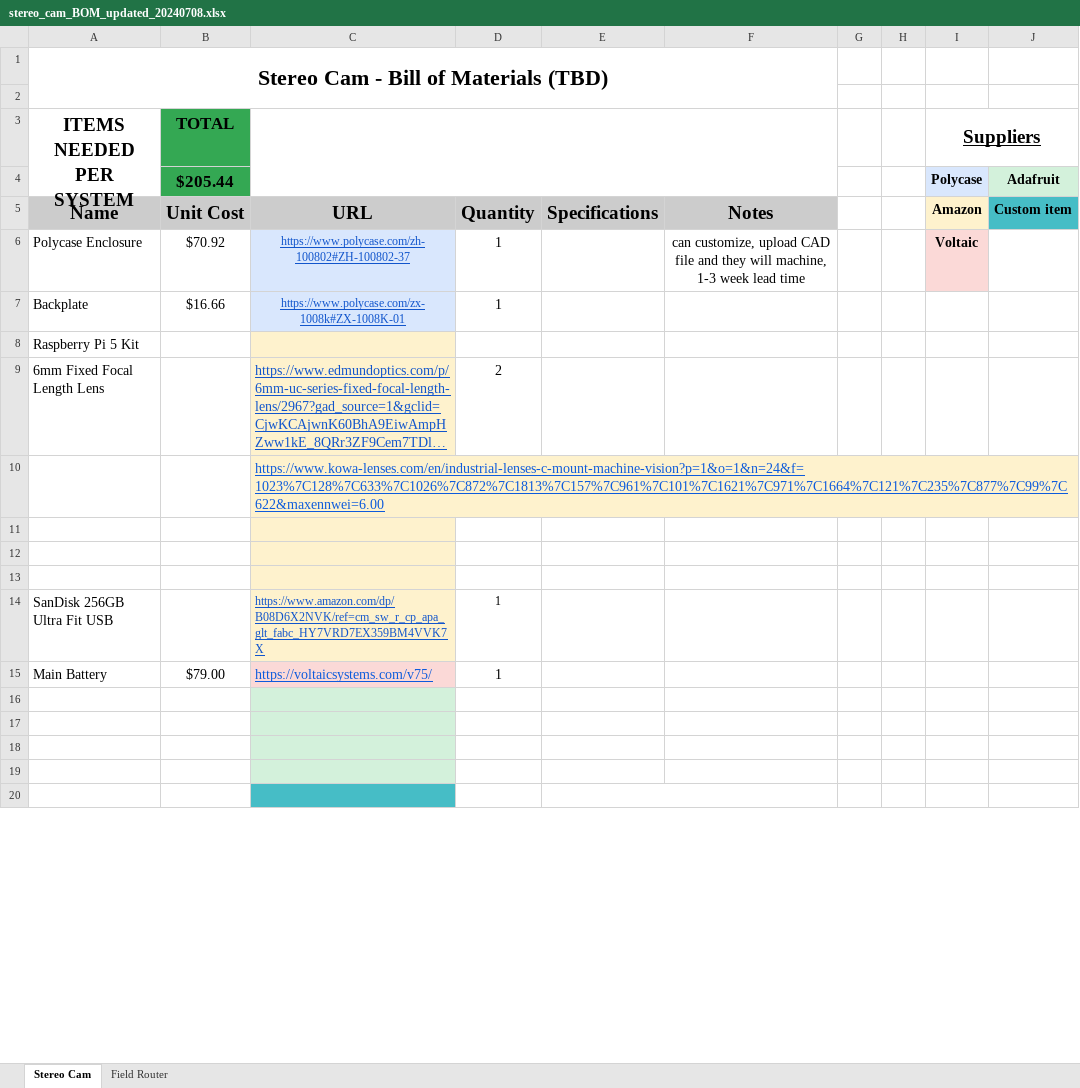
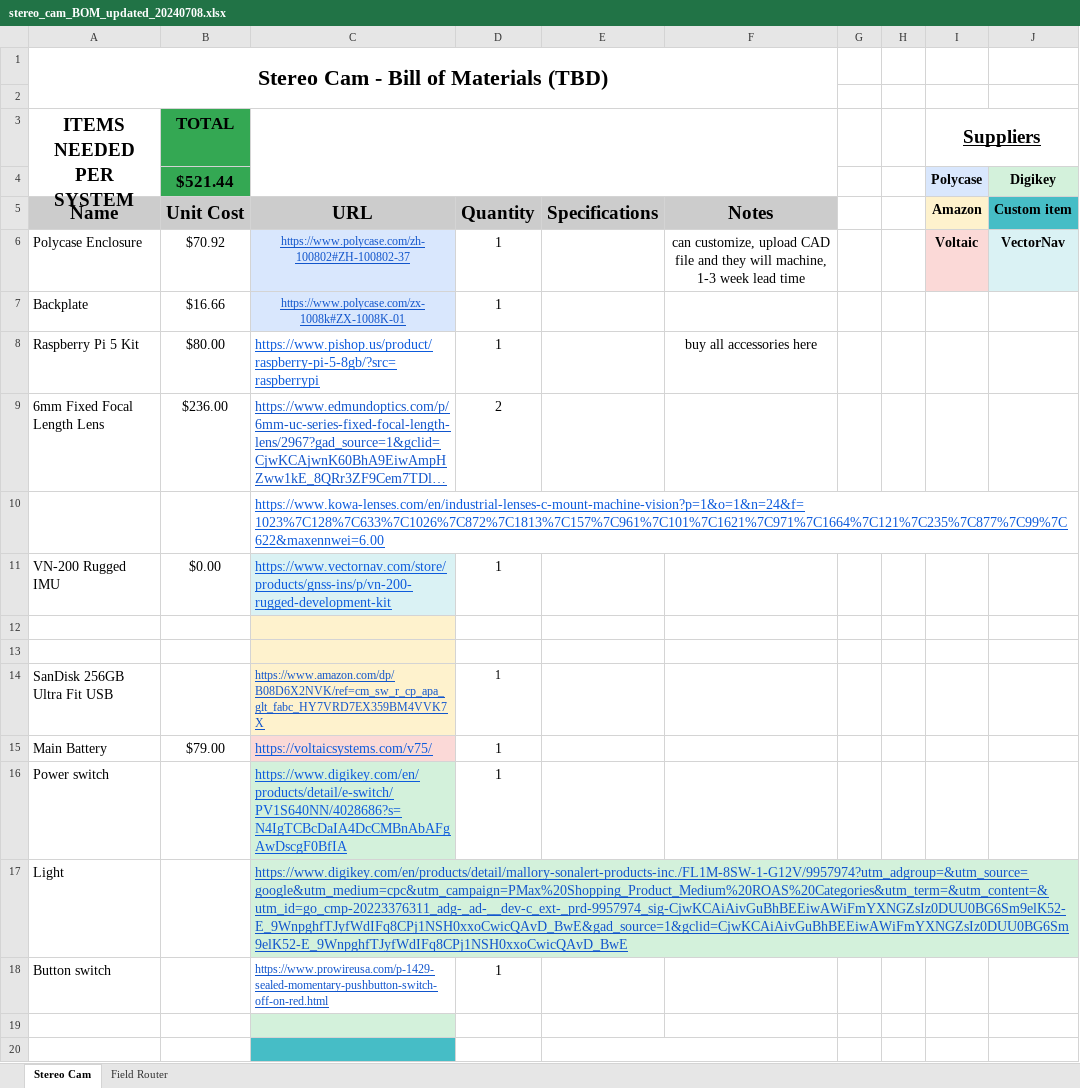
Before and after one commit to drewdavey/STOKECAM, an Excel workbook: docs/stereo_cam_BOM_updated_20240708.xlsx, sheet Stereo Cam, drawn as a sheet; only a part is shown; long unchanged cells end in …; values as stored, in another font and other column widths than the file's, no borders; removed rows and columns are numbered as before the commit, all else as after; the diff names each change by its address in the sheet, - before the commit and + after, or states it on an @@ line.

```diff
--- a/docs/stereo_cam_BOM_updated_20240708.xlsx (sheet Stereo Cam)
+++ b/docs/stereo_cam_BOM_updated_20240708.xlsx (sheet Stereo Cam)
-row 4:  | $205.44 |  |  |  |  |  |  | Polycase | Adafruit
+row 4:  | $521.44 |  |  |  |  |  |  | Polycase | Digikey
-J6: (empty)
+J6: VectorNav
-J6 fill: none
+J6 fill: #DAF2F4
-row 8: Raspberry Pi 5 Kit
+row 8: Raspberry Pi 5 Kit | $80.00 | https://www.pishop.us/product/raspberry-pi-5-8gb/?src=raspberrypi | 1 |  | buy all accessories here
-B9 (TOTAL): (empty)
+B9 (TOTAL): $236.00
-C9:C10 fill: #FEF2CD
+C9:C10 fill: none
-row 11: (empty)
+row 11: VN-200 Rugged IMU | $0.00 | https://www.vectornav.com/store/products/gnss-ins/p/vn-200-rugged-development-kit | 1
-C11 fill: #FEF2CD
+C11 fill: #DAF2F4
-row 16: (empty)
+row 16: Power switch |  | https://www.digikey.com/en/products/detail/e-switch/PV1S640NN/4028686?s=N4IgTCBcDaIA4DcCMBnAbAFgAwDscgF0BfIA | 1
-row 17: (empty)
+row 17: Light |  | https://www.digikey.com/en/products/detail/mallory-sonalert-products-inc./FL1M-8SW-1-G12V/9957974?utm_adgroup=&utm_source=google&utm_medium=cpc&utm_campaign=PMax%20Shopping_Product_Medium%20ROAS%20Categories&utm_term=&utm_content=&utm_id=go_cmp-20223376311_adg-_ad-__dev-c_ext-_prd-9957974_sig-CjwKCAiAivGuBhBEEiwAWiFmYXNGZsIz0DUU0BG6Sm9elK52-E_9WnpghfTJyfWdIFq8CPj1NSH0xxoCwicQAvD_BwE&gad_source=1&gclid=CjwKCAiAivGuBhBEEiwAWiFmYXNGZsIz0DUU0BG6Sm9elK52-E_9WnpghfTJyfWdIFq8CPj1NSH0xxoCwicQAvD_BwE
-row 18: (empty)
+row 18: Button switch |  | https://www.prowireusa.com/p-1429-sealed-momentary-pushbutton-switch-off-on-red.html | 1
-C18 fill: #D3F1DB
+C18 fill: none
```
